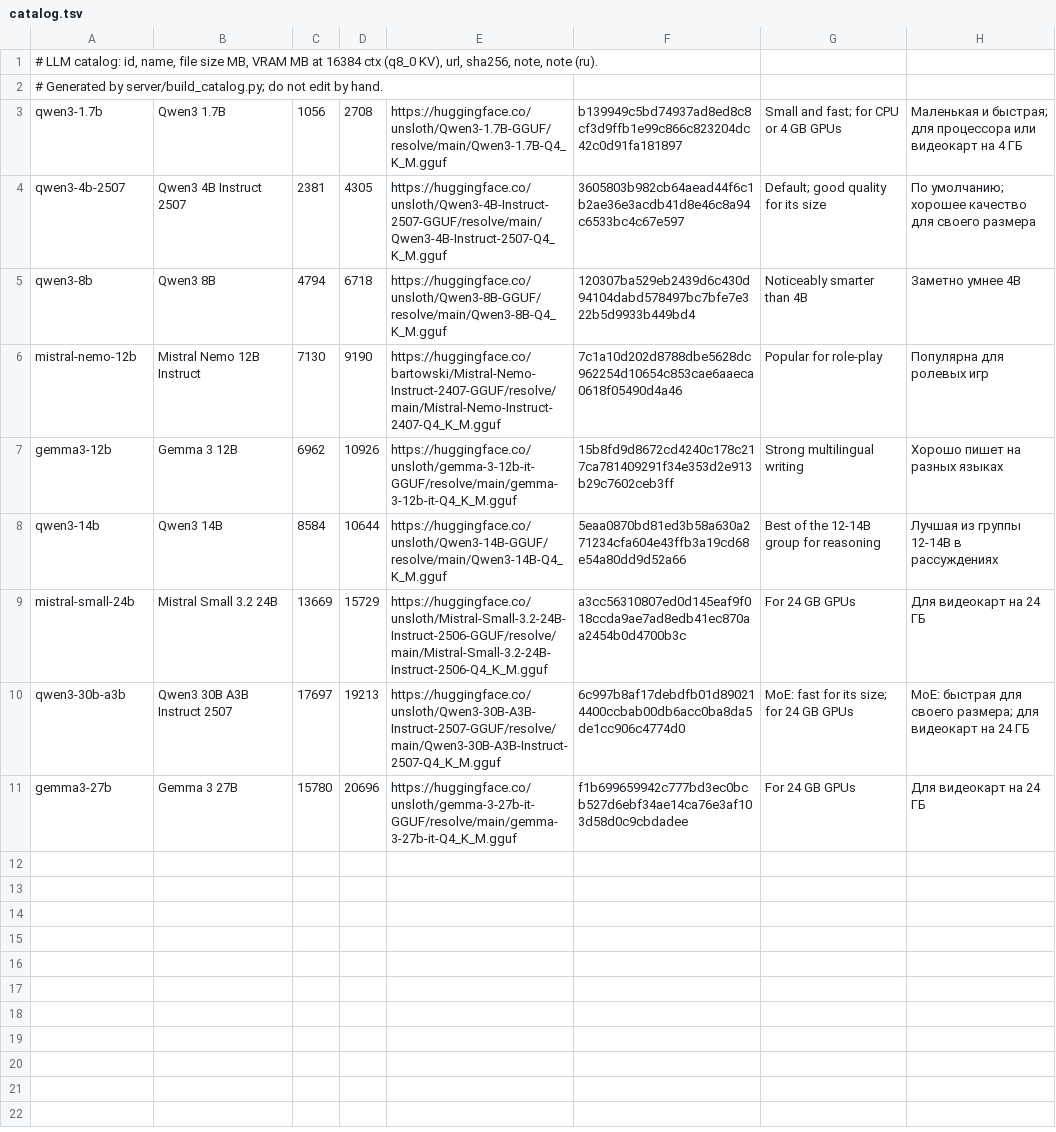
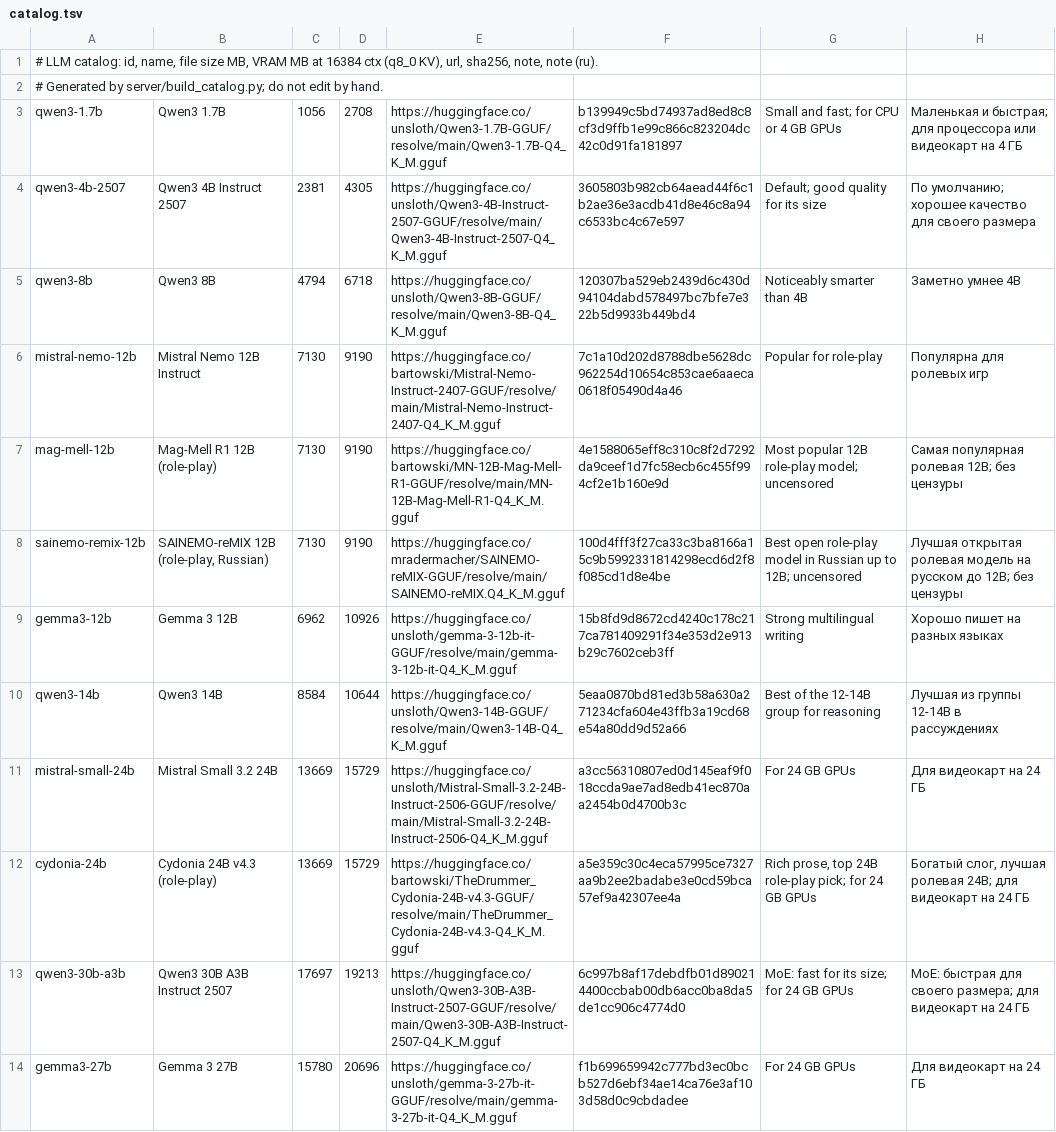
Before and after one commit to M3TRI/soul-of-waifu-linux, a TSV file: server/catalog.tsv, drawn as a sheet.

Commit message:
Faster first sound (slow TTS engines start clause by clause), Opus audio for remote servers, fix for the freeze on Home during a chat, role-play models in the catalog, chat role fix for Mistral Nemo and Gemma 3, resumable model downloads

```diff
--- a/server/catalog.tsv
+++ b/server/catalog.tsv
@@ -6,2 +6,4 @@ qwen3-8b	Qwen3 8B	4794	6718	https://huggingface.co/unsloth/Qwen3-8B-GGUF/resolve
 mistral-nemo-12b	Mistral Nemo 12B Instruct	7130	9190	https://huggingface.co/bartowski/Mistral-Nemo-Instruct-2407-GGUF/resolve/main/Mistral-Nemo-Instruct-2407-Q4_K_M.gguf	7c1a10d202d8788dbe5628dc962254d10654c853cae6aaeca0618f05490d4a46	Popular for role-play	Популярна для ролевых игр
+mag-mell-12b	Mag-Mell R1 12B (role-play)	7130	9190	https://huggingface.co/bartowski/MN-12B-Mag-Mell-R1-GGUF/resolve/main/MN-12B-Mag-Mell-R1-Q4_K_M.gguf	4e1588065eff8c310c8f2d7292da9ceef1d7fc58ecb6c455f994cf2e1b160e9d	Most popular 12B role-play model; uncensored	Самая популярная ролевая 12B; без цензуры
+sainemo-remix-12b	SAINEMO-reMIX 12B (role-play, Russian)	7130	9190	https://huggingface.co/mradermacher/SAINEMO-reMIX-GGUF/resolve/main/SAINEMO-reMIX.Q4_K_M.gguf	100d4fff3f27ca33c3ba8166a15c9b5992331814298ecd6d2f8f085cd1d8e4be	Best open role-play model in Russian up to 12B; uncensored	Лучшая открытая ролевая модель на русском до 12B; без цензуры
 gemma3-12b	Gemma 3 12B	6962	10926	https://huggingface.co/unsloth/gemma-3-12b-it-GGUF/resolve/main/gemma-3-12b-it-Q4_K_M.gguf	15b8fd9d8672cd4240c178c217ca781409291f34e353d2e913b29c7602ceb3ff	Strong multilingual writing	Хорошо пишет на разных языках
@@ -9,2 +11,3 @@ qwen3-14b	Qwen3 14B	8584	10644	https://huggingface.co/unsloth/Qwen3-14B-GGUF/res
 mistral-small-24b	Mistral Small 3.2 24B	13669	15729	https://huggingface.co/unsloth/Mistral-Small-3.2-24B-Instruct-2506-GGUF/resolve/main/Mistral-Small-3.2-24B-Instruct-2506-Q4_K_M.gguf	a3cc56310807ed0d145eaf9f018ccda9ae7ad8edb41ec870aa2454b0d4700b3c	For 24 GB GPUs	Для видеокарт на 24 ГБ
+cydonia-24b	Cydonia 24B v4.3 (role-play)	13669	15729	https://huggingface.co/bartowski/TheDrummer_Cydonia-24B-v4.3-GGUF/resolve/main/TheDrummer_Cydonia-24B-v4.3-Q4_K_M.gguf	a5e359c30c4eca57995ce7327aa9b2ee2badabe3e0cd59bca57ef9a42307ee4a	Rich prose, top 24B role-play pick; for 24 GB GPUs	Богатый слог, лучшая ролевая 24B; для видеокарт на 24 ГБ
 qwen3-30b-a3b	Qwen3 30B A3B Instruct 2507	17697	19213	https://huggingface.co/unsloth/Qwen3-30B-A3B-Instruct-2507-GGUF/resolve/main/Qwen3-30B-A3B-Instruct-2507-Q4_K_M.gguf	6c997b8af17debdfb01d890214400ccbab00db6acc0ba8da5de1cc906c4774d0	MoE: fast for its size; for 24 GB GPUs	MoE: быстрая для своего размера; для видеокарт на 24 ГБ
```
Also changed, not shown: 11 other files.
